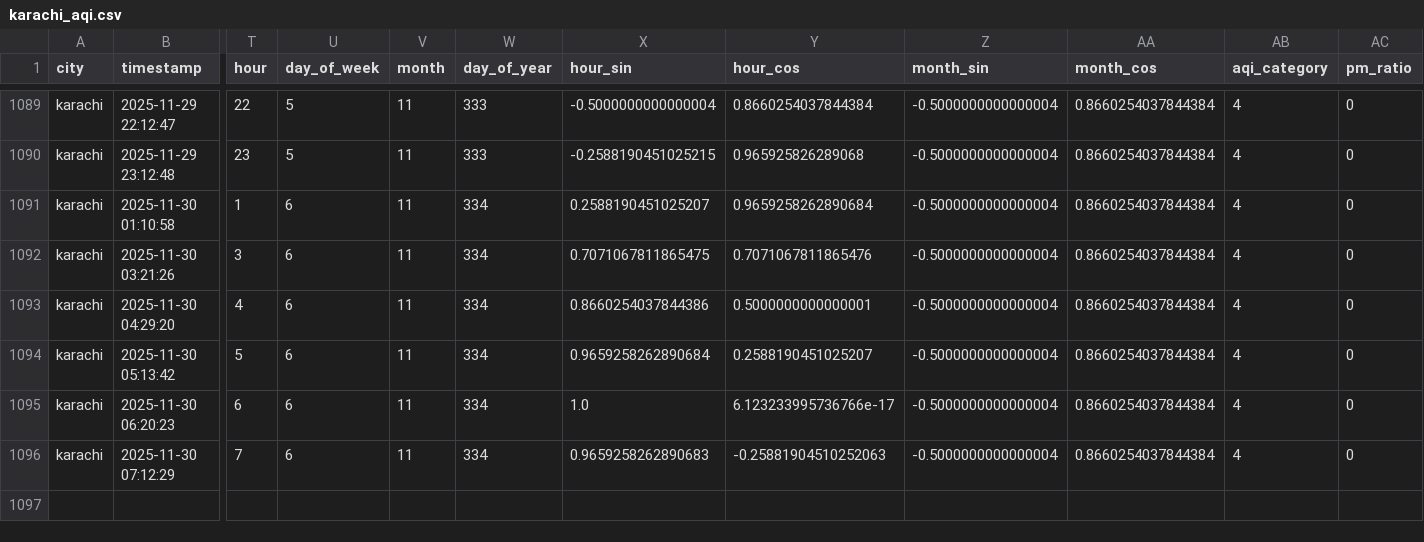
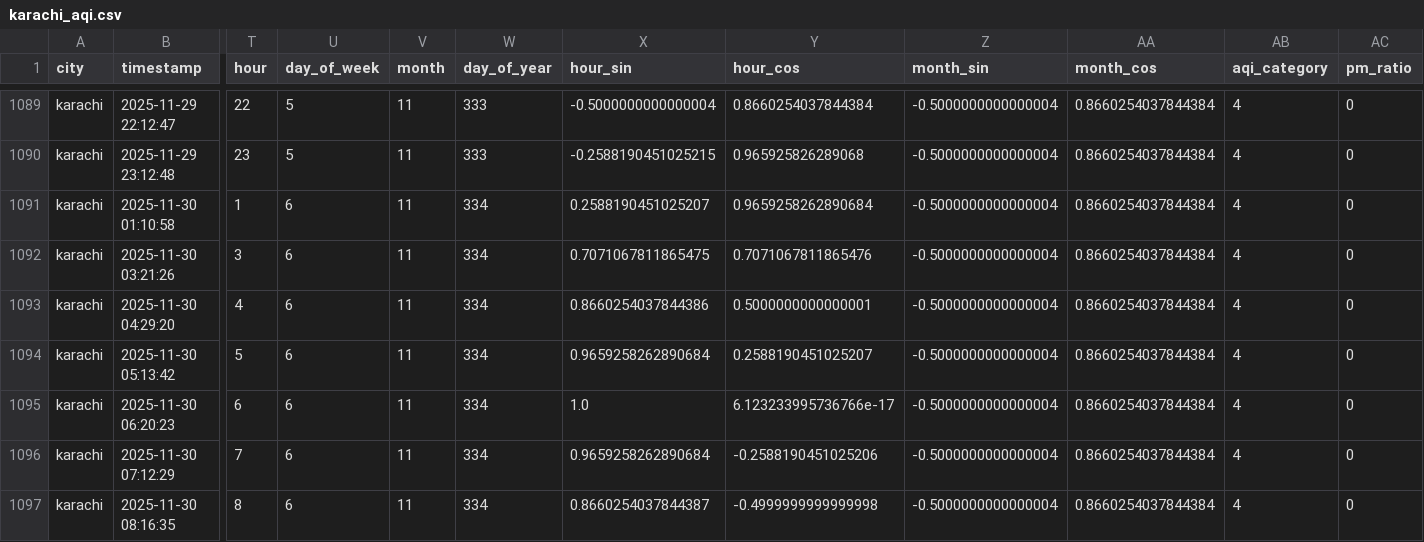
Before and after one commit to Kumkum-Wadhwani/aqi-karachi-predictor, a CSV file: feature_store/features/karachi_aqi.csv, drawn as a sheet; only a part is shown, gaps mark what is left out; rows hold the shown columns only; the diff names each change by its address in the sheet, - before the commit and + after, or states it on an @@ line.

```diff
--- a/feature_store/features/karachi_aqi.csv
+++ b/feature_store/features/karachi_aqi.csv
-X1096 (hour_sin): 0.9659258262890683
+X1096 (hour_sin): 0.9659258262890684
-Y1096 (hour_cos): -0.25881904510252063
+Y1096 (hour_cos): -0.2588190451025206
+row 1097: karachi | 2025-11-30 08:16:35 | 8 | 6 | 11 | 334 | 0.8660254037844387 | -0.4999999999999998 | -0.5000000000000004 | 0.8660254037844384 | 4 | 0
```
